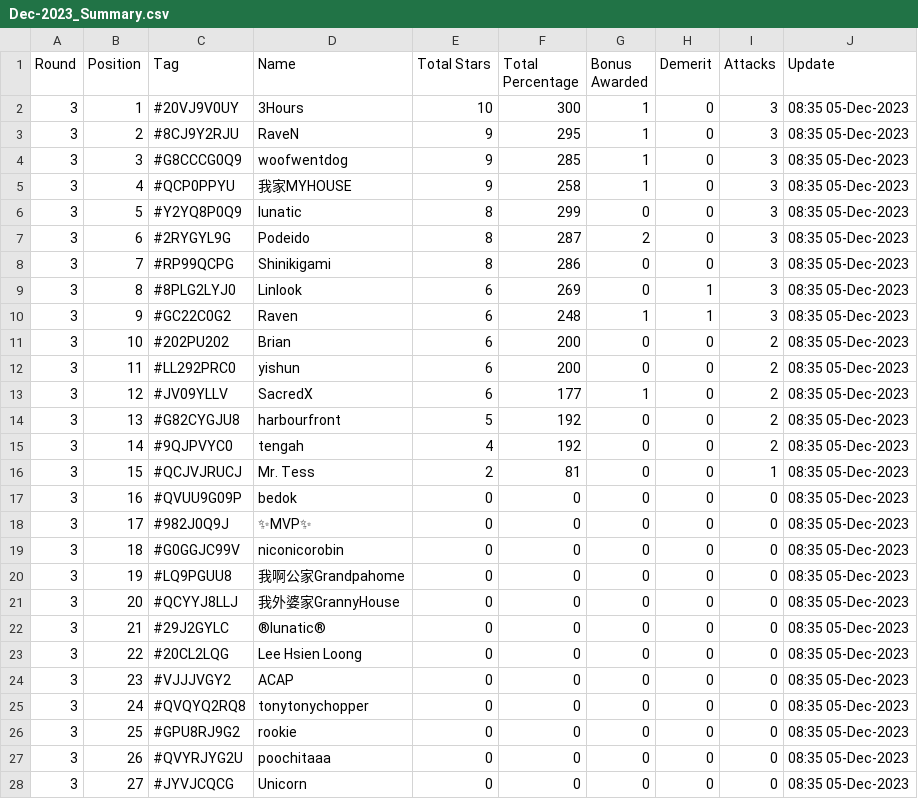
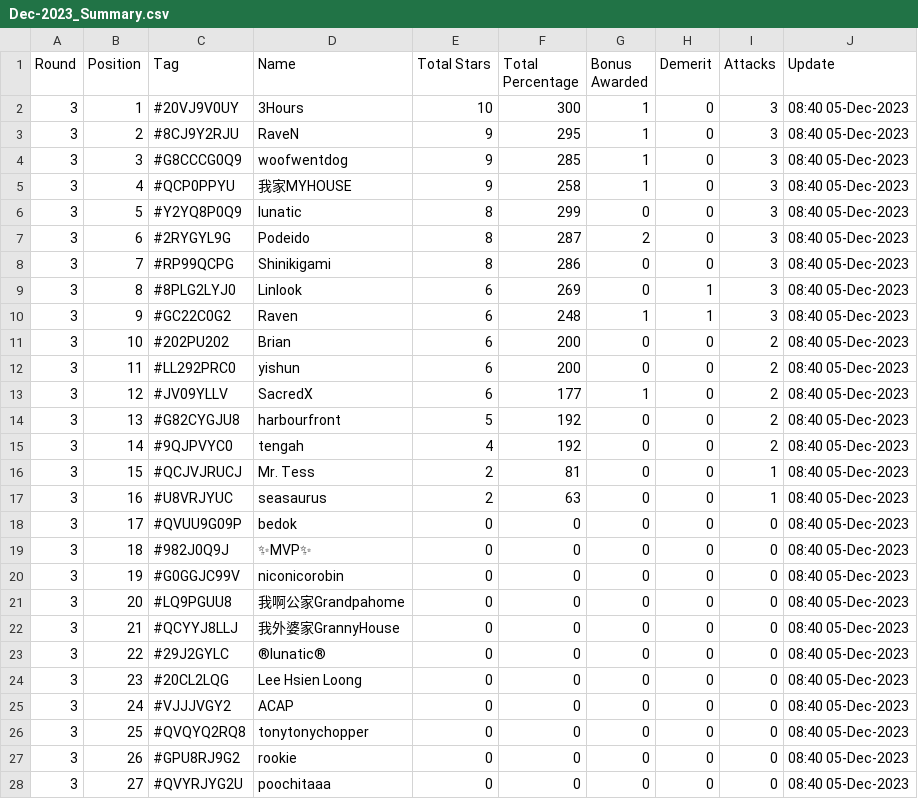
Before and after one commit to koweeshi/coc_cwl_scoreboard, a CSV file: Dec-2023_Summary.csv, drawn as a sheet; only a part is shown; the diff covers the shown part only; the diff names each change by its address in the sheet, - before the commit and + after, or states it on an @@ line.

Commit message:
Regular auto-commit at 08:45:01 on 05/12/2023

```diff
--- a/Dec-2023_Summary.csv
+++ b/Dec-2023_Summary.csv
-J2:J28 (Update): 08:35 05-Dec-2023
+J2:J28 (Update): 08:40 05-Dec-2023
-C17 (Tag): #QVUU9G09P
+C17 (Tag): #U8VRJYUC
-D17 (Name): bedok
+D17 (Name): seasaurus
-E17 (Total Stars): 0
+E17 (Total Stars): 2
-F17 (Total Percentage): 0
+F17 (Total Percentage): 63
-I17 (Attacks): 0
+I17 (Attacks): 1
-C18 (Tag): #982J0Q9J
+C18 (Tag): #QVUU9G09P
-D18 (Name): ✨MVP✨
+D18 (Name): bedok
-C19 (Tag): #G0GGJC99V
+C19 (Tag): #982J0Q9J
-D19 (Name): niconicorobin
+D19 (Name): ✨MVP✨
-C20 (Tag): #LQ9PGUU8
+C20 (Tag): #G0GGJC99V
-D20 (Name): 我啊公家Grandpahome
+D20 (Name): niconicorobin
-C21 (Tag): #QCYYJ8LLJ
+C21 (Tag): #LQ9PGUU8
-D21 (Name): 我外婆家GrannyHouse
+D21 (Name): 我啊公家Grandpahome
-C22 (Tag): #29J2GYLC
+C22 (Tag): #QCYYJ8LLJ
-D22 (Name): ®lunatic®
+D22 (Name): 我外婆家GrannyHouse
-C23 (Tag): #20CL2LQG
+C23 (Tag): #29J2GYLC
-D23 (Name): Lee Hsien Loong
+D23 (Name): ®lunatic®
-C24 (Tag): #VJJJVGY2
+C24 (Tag): #20CL2LQG
-D24 (Name): ACAP
+D24 (Name): Lee Hsien Loong
-C25 (Tag): #QVQYQ2RQ8
+C25 (Tag): #VJJJVGY2
-D25 (Name): tonytonychopper
+D25 (Name): ACAP
-C26 (Tag): #GPU8RJ9G2
+C26 (Tag): #QVQYQ2RQ8
-D26 (Name): rookie
+D26 (Name): tonytonychopper
-C27 (Tag): #QVYRJYG2U
+C27 (Tag): #GPU8RJ9G2
-D27 (Name): poochitaaa
+D27 (Name): rookie
-C28 (Tag): #JYVJCQCG
+C28 (Tag): #QVYRJYG2U
-D28 (Name): Unicorn
+D28 (Name): poochitaaa
```
Also changed, not shown: 17 edited cells elsewhere in this file.
